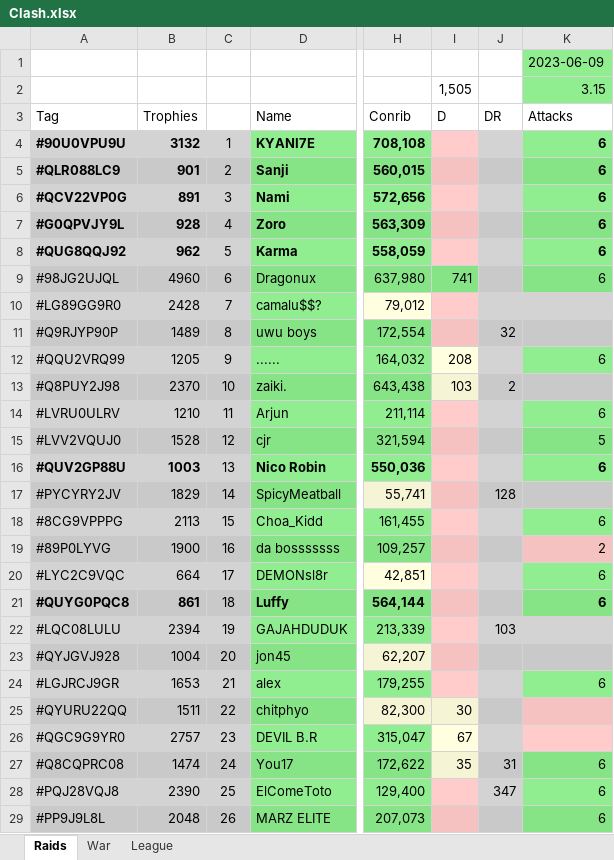
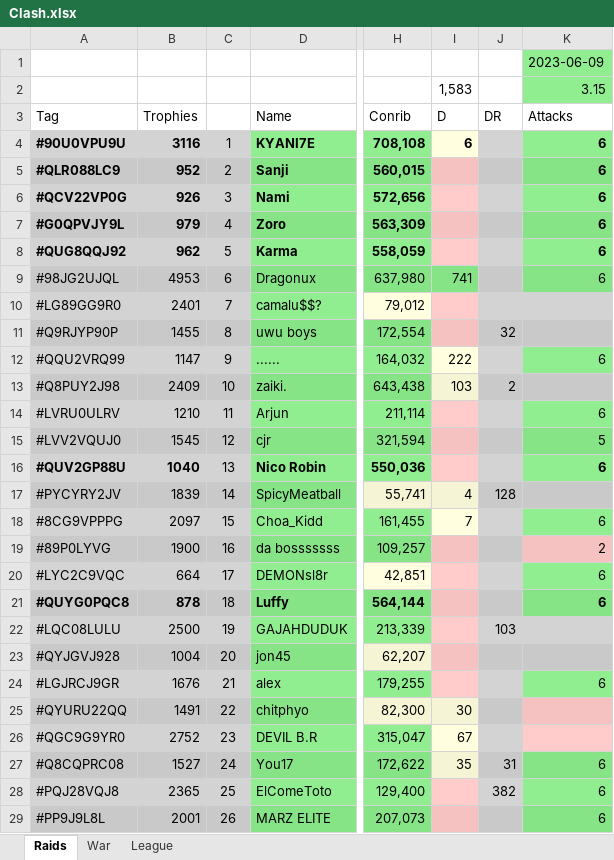
Before and after one commit to KYANI7E/Clans, an Excel workbook: Clash.xlsx, sheet Raids, drawn as a sheet; only a part is shown, gaps mark what is left out; values as stored, in another font and other column widths than the file's, no borders; the diff covers the shown part only; the diff names each change by its address in the sheet, - before the commit and + after, or states it on an @@ line.

```diff
--- a/Clash.xlsx (sheet Raids)
+++ b/Clash.xlsx (sheet Raids)
-I2: 1,505
+I2: 1,583
-B4: 3132
+B4: 3116
-I4: (empty)
+I4: 6
-I4 fill: #FFCCCB
+I4 fill: #FFFFE0
-B5: 901
+B5: 952
-B6: 891
+B6: 926
-B7: 928
+B7: 979
-B9: 4960
+B9: 4953
-B10: 2428
+B10: 2401
-B11: 1489
+B11: 1455
-B12: 1205
+B12: 1147
-I12: 208
+I12: 222
-B13: 2370
+B13: 2409
-B15: 1528
+B15: 1545
-B16: 1003
+B16: 1040
-B17: 1829
+B17: 1839
-I17: (empty)
+I17: 4
-I17 fill: #F5C2C1
+I17 fill: #F5F5D6
-B18: 2113
+B18: 2097
-I18: (empty)
+I18: 7
-I18 fill: #FFCCCB
+I18 fill: #FFFFE0
-B21: 861
+B21: 878
-B22: 2394
+B22: 2500
-B24: 1653
+B24: 1676
-B25: 1511
+B25: 1491
-B26: 2757
+B26: 2752
-B27: 1474
+B27: 1527
-B28: 2390
+B28: 2365
-J28: 347
+J28: 382
-B29: 2048
+B29: 2001
```
Also changed, not shown: 32 edited cells elsewhere in this sheet, sheet War.
